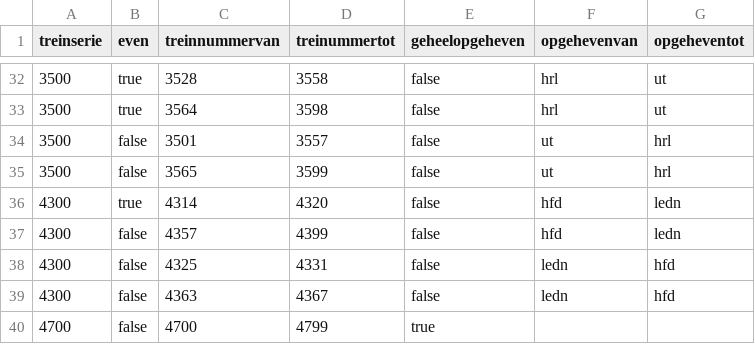
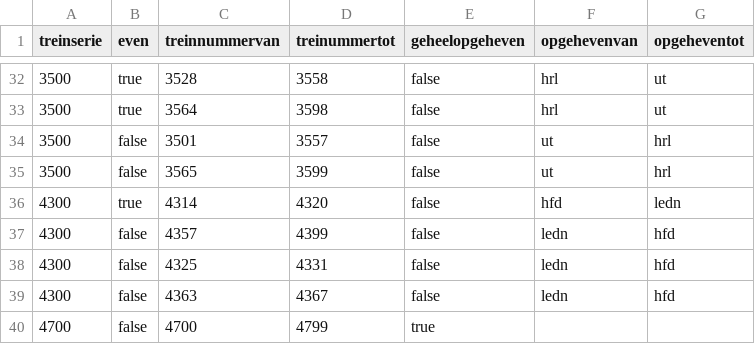
Before and after one commit to StichtingOpenGeo-Museum/LUD, a CSV file: inkortingen_en_uitval.csv, drawn as a sheet; only a part is shown, gaps mark what is left out.

Commit message:
Fix station ordering mistake

```diff
--- a/inkortingen_en_uitval.csv
+++ b/inkortingen_en_uitval.csv
@@ -36,3 +36,3 @@ treinserie,even,treinnummervan,treinummertot,geheelopgeheven,opgehevenvan,opgehe
 4300,true,4314,4320,false,hfd,ledn
-4300,false,4357,4399,false,hfd,ledn
+4300,false,4357,4399,false,ledn,hfd
 4300,false,4325,4331,false,ledn,hfd
```
